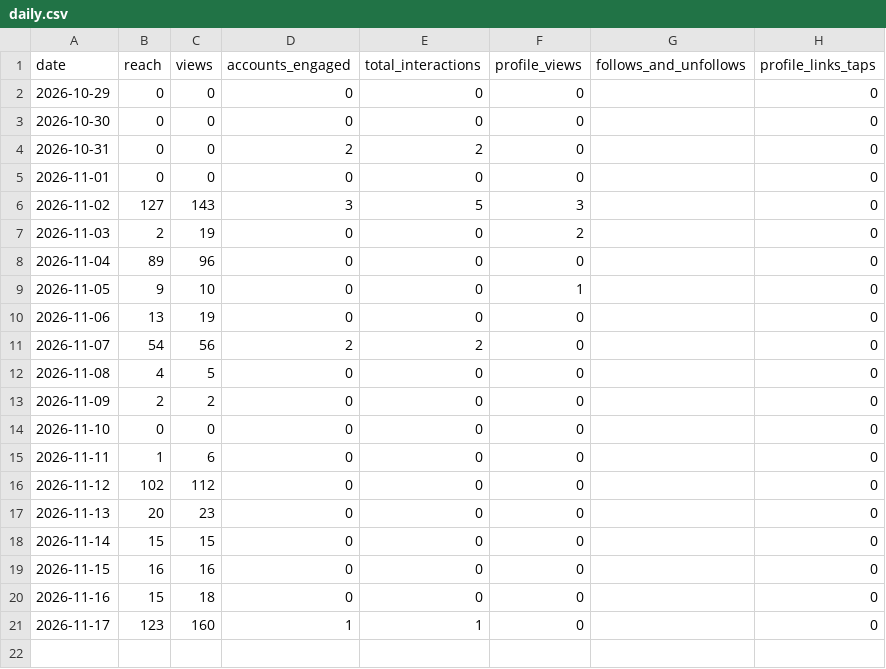
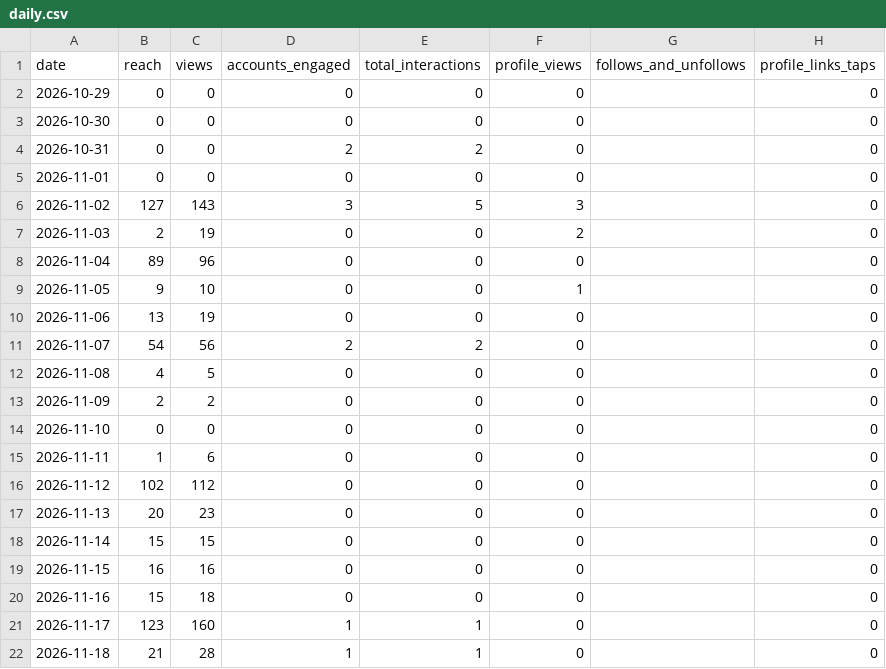
Before and after one commit to au-tax-content/content, a CSV file: stats/retained/daily.csv, drawn as a sheet; the diff names each change by its address in the sheet, - before the commit and + after, or states it on an @@ line.

```diff
--- a/stats/retained/daily.csv
+++ b/stats/retained/daily.csv
+row 22: 2026-11-18 | 21 | 28 | 1 | 1 | 0 |  | 0
```
Also changed, not shown: stats/retained/account.csv, stats/returnpolicy/account.csv, 5 other files.
